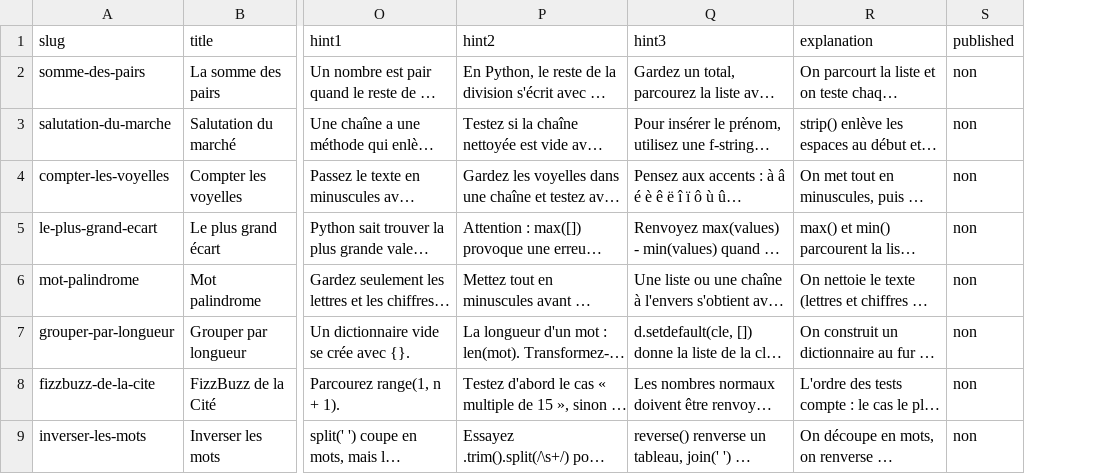
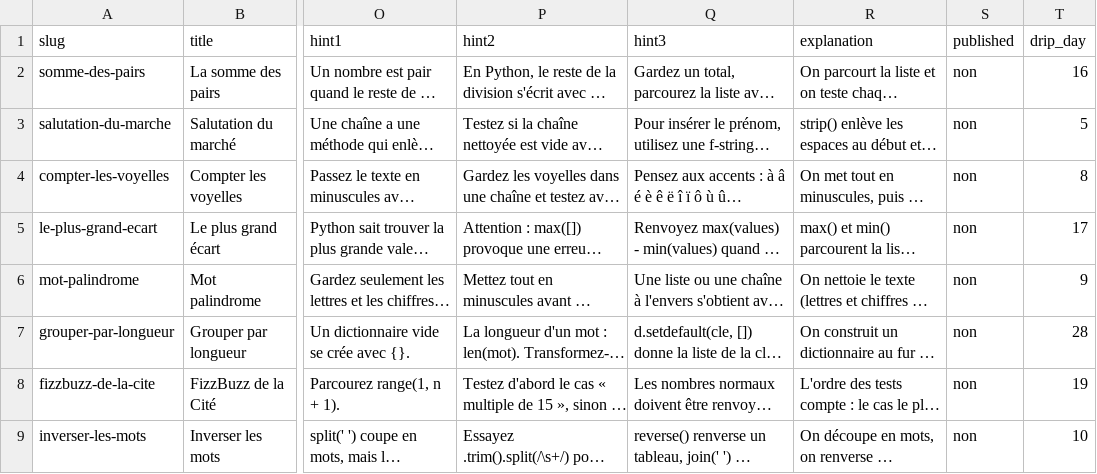
Before and after one commit to RamaCasset/jaajef-tech, a CSV file: content/draft/quests.csv, drawn as a sheet; only a part is shown, gaps mark what is left out; long unchanged cells end in …; the diff names each change by its address in the sheet, - before the commit and + after, or states it on an @@ line.

```diff
--- a/content/draft/quests.csv
+++ b/content/draft/quests.csv
+column T (drip_day), rows 2-9: 16 | 5 | 8 | 17 | 9 | 28 | 19 | 10
```
Also changed, not shown: 3 other files.
